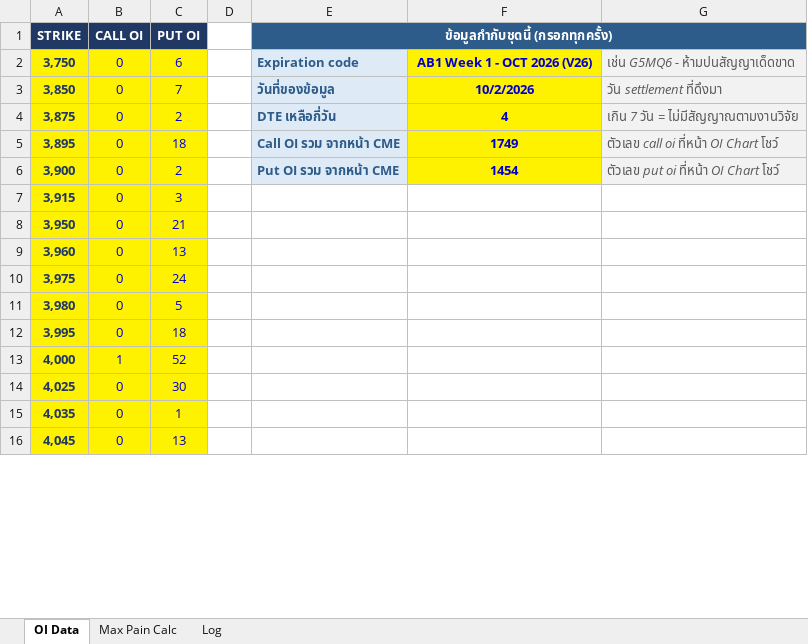
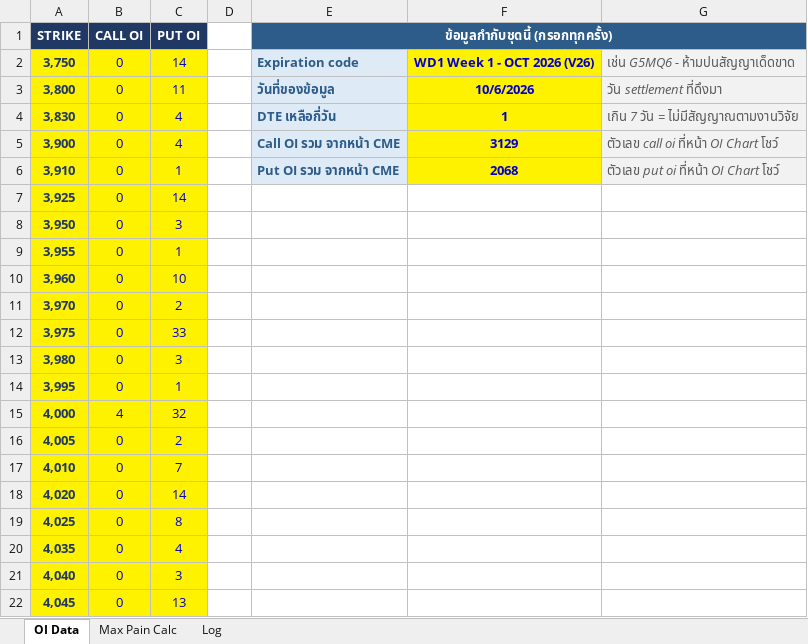
Before and after one commit to tphotaya-ctrl/maxpain-and-gex, an Excel workbook: คำนวน_max_pain_10 (2).xlsx, sheet OI Data, drawn as a sheet; only a part is shown; values as stored, in another font and other column widths than the file's, no borders; removed rows and columns are numbered as before the commit, all else as after; the diff covers the shown part only; the diff names each change by its address in the sheet, - before the commit and + after, or states it on an @@ line.

```diff
--- a/คำนวน_max_pain_10 (2).xlsx (sheet OI Data)
+++ b/คำนวน_max_pain_10 (2).xlsx (sheet OI Data)
-C2 (PUT OI): 6
+C2 (PUT OI): 14
-F2: AB1 Week 1 - OCT 2026 (V26)
+F2: WD1 Week 1 - OCT 2026 (V26)
-A3 (STRIKE): 3,850
+A3 (STRIKE): 3,800
-C3 (PUT OI): 7
+C3 (PUT OI): 11
-F3: 10/2/2026
+F3: 10/6/2026
-A4 (STRIKE): 3,875
+A4 (STRIKE): 3,830
-C4 (PUT OI): 2
+C4 (PUT OI): 4
-F4: 4
+F4: 1
-row 5: 3,895 | 0 | 18 |  | Call OI รวม จากหน้า CME | 1749 | ตัวเลข call oi ที่หน้า OI Chart โชว์
-C5 (PUT OI): 2
+C5 (PUT OI): 4
-E5 (ข้อมูลกำกับชุดนี้ (กรอกทุกครั้ง)): Put OI รวม จากหน้า CME
+E5 (ข้อมูลกำกับชุดนี้ (กรอกทุกครั้ง)): Call OI รวม จากหน้า CME
-F5: 1454
+F5: 3129
-G5: ตัวเลข put oi ที่หน้า OI Chart โชว์
+G5: ตัวเลข call oi ที่หน้า OI Chart โชว์
-row 7: 3,915 | 0 | 3
+row 6: 3,910 | 0 | 1 |  | Put OI รวม จากหน้า CME | 2068 | ตัวเลข put oi ที่หน้า OI Chart โชว์
+row 7: 3,925 | 0 | 14
-C8 (PUT OI): 21
+C8 (PUT OI): 3
+row 9: 3,955 | 0 | 1
-C10 (PUT OI): 13
+C10 (PUT OI): 10
+row 11: 3,970 | 0 | 2
-C12 (PUT OI): 24
+C12 (PUT OI): 33
-C13 (PUT OI): 5
+C13 (PUT OI): 3
-C14 (PUT OI): 18
+C14 (PUT OI): 1
-B15 (CALL OI): 1
+B15 (CALL OI): 4
-C15 (PUT OI): 52
+C15 (PUT OI): 32
+row 16: 4,005 | 0 | 2
+row 17: 4,010 | 0 | 7
+row 18: 4,020 | 0 | 14
-C19 (PUT OI): 30
+C19 (PUT OI): 8
-C20 (PUT OI): 1
+C20 (PUT OI): 4
+row 21: 4,040 | 0 | 3
```
Also changed, not shown: 14 added rows, 20 removed rows and 96 edited cells elsewhere in this sheet, sheet Log, sheet Max Pain Calc, GEX V.4.1.xlsx, 4 other files.
